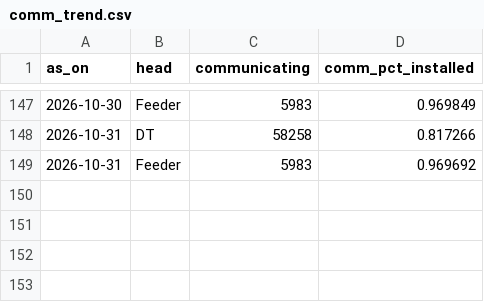
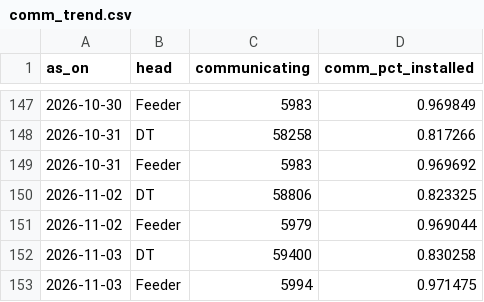
Before and after one commit to dvvnl-smart-meter-review/dvvnl-smart-meter-review.github.io, a CSV file: data/comm_trend.csv, drawn as a sheet; only a part is shown, gaps mark what is left out.

```diff
--- a/data/comm_trend.csv
+++ b/data/comm_trend.csv
@@ -149 +149,5 @@ as_on,head,communicating,comm_pct_installed
 2026-10-31,Feeder,5983,0.969692
+2026-11-02,DT,58806,0.823325
+2026-11-02,Feeder,5979,0.969044
+2026-11-03,DT,59400,0.830258
+2026-11-03,Feeder,5994,0.971475
```
Also changed, not shown: data/comm_latest.csv, data/kpi_daily.csv, 3 other files.
